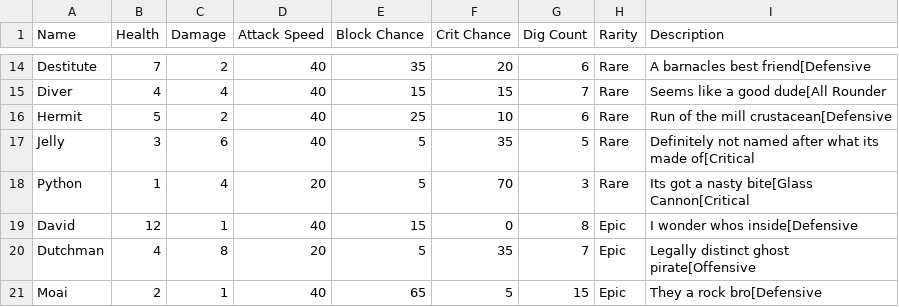
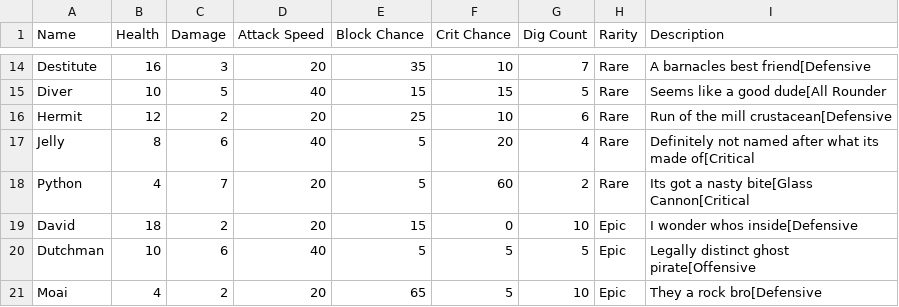
Before and after one commit to noah-forest/BrackeysGameJam2023, a CSV file: Assets/Resources/Excel/UnitStats.csv, drawn as a sheet; only a part is shown, gaps mark what is left out; the diff covers the shown part only; the diff names each change by its address in the sheet, - before the commit and + after, or states it on an @@ line.

```diff
--- a/Assets/Resources/Excel/UnitStats.csv
+++ b/Assets/Resources/Excel/UnitStats.csv
-B14 (Health): 7
+B14 (Health): 16
-C14 (Damage): 2
+C14 (Damage): 3
-D14 (Attack Speed): 40
+D14 (Attack Speed): 20
-F14 (Crit Chance): 20
+F14 (Crit Chance): 10
-G14 (Dig Count): 6
+G14 (Dig Count): 7
-B15 (Health): 4
+B15 (Health): 10
-C15 (Damage): 4
+C15 (Damage): 5
-G15 (Dig Count): 7
+G15 (Dig Count): 5
-B16 (Health): 5
+B16 (Health): 12
-D16 (Attack Speed): 40
+D16 (Attack Speed): 20
-B17 (Health): 3
+B17 (Health): 8
-F17 (Crit Chance): 35
+F17 (Crit Chance): 20
-G17 (Dig Count): 5
+G17 (Dig Count): 4
-B18 (Health): 1
+B18 (Health): 4
-C18 (Damage): 4
+C18 (Damage): 7
-F18 (Crit Chance): 70
+F18 (Crit Chance): 60
-G18 (Dig Count): 3
+G18 (Dig Count): 2
-B19 (Health): 12
+B19 (Health): 18
-C19 (Damage): 1
+C19 (Damage): 2
-D19 (Attack Speed): 40
+D19 (Attack Speed): 20
-G19 (Dig Count): 8
+G19 (Dig Count): 10
-B20 (Health): 4
+B20 (Health): 10
-C20 (Damage): 8
+C20 (Damage): 6
-D20 (Attack Speed): 20
+D20 (Attack Speed): 40
-F20 (Crit Chance): 35
+F20 (Crit Chance): 5
-G20 (Dig Count): 7
+G20 (Dig Count): 5
-B21 (Health): 2
+B21 (Health): 4
-C21 (Damage): 1
+C21 (Damage): 2
-D21 (Attack Speed): 40
+D21 (Attack Speed): 20
-G21 (Dig Count): 15
+G21 (Dig Count): 10
```
Also changed, not shown: 46 edited cells elsewhere in this file, 9 other files.
